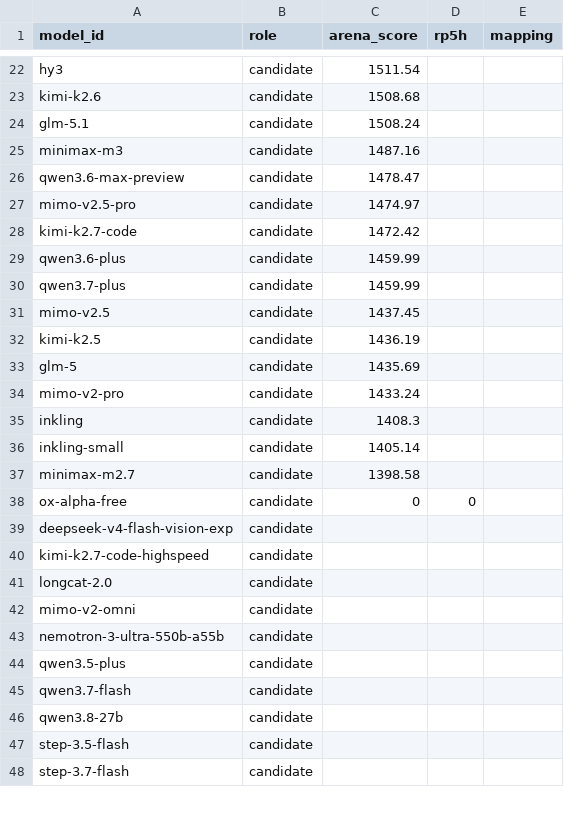
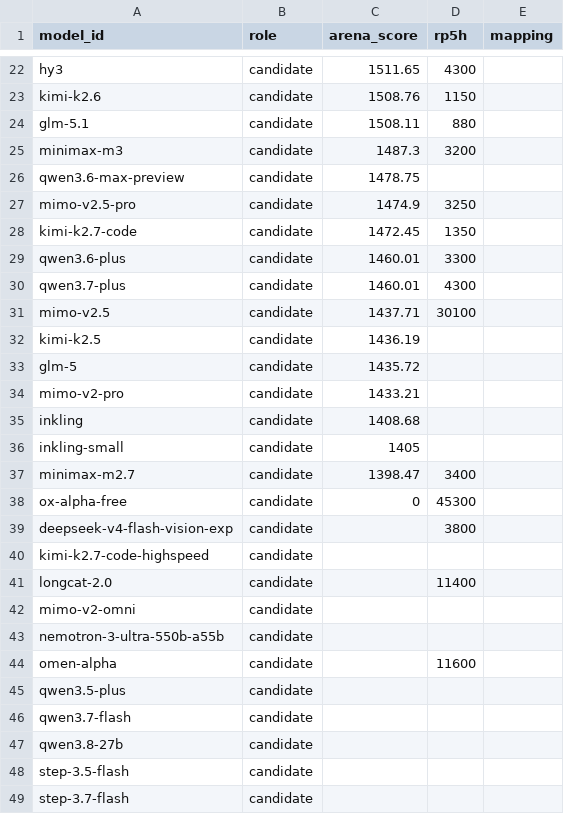
Before and after one commit to jasonQin6/models-mapping, a CSV file: models.csv, drawn as a sheet; only a part is shown, gaps mark what is left out; the diff covers the shown part only; the diff names each change by its address in the sheet, - before the commit and + after, or states it on an @@ line.

```diff
--- a/models.csv
+++ b/models.csv
-C22 (arena_score): 1511.54
+C22 (arena_score): 1511.65
-D22 (rp5h): (empty)
+D22 (rp5h): 4300
-C23 (arena_score): 1508.68
+C23 (arena_score): 1508.76
-D23 (rp5h): (empty)
+D23 (rp5h): 1150
-C24 (arena_score): 1508.24
+C24 (arena_score): 1508.11
-D24 (rp5h): (empty)
+D24 (rp5h): 880
-C25 (arena_score): 1487.16
+C25 (arena_score): 1487.3
-D25 (rp5h): (empty)
+D25 (rp5h): 3200
-C26 (arena_score): 1478.47
+C26 (arena_score): 1478.75
-C27 (arena_score): 1474.97
+C27 (arena_score): 1474.9
-D27 (rp5h): (empty)
+D27 (rp5h): 3250
-C28 (arena_score): 1472.42
+C28 (arena_score): 1472.45
-D28 (rp5h): (empty)
+D28 (rp5h): 1350
-C29:C30 (arena_score): 1459.99
+C29:C30 (arena_score): 1460.01
-D29 (rp5h): (empty)
+D29 (rp5h): 3300
-D30 (rp5h): (empty)
+D30 (rp5h): 4300
-C31 (arena_score): 1437.45
+C31 (arena_score): 1437.71
-D31 (rp5h): (empty)
+D31 (rp5h): 30100
-C33 (arena_score): 1435.69
+C33 (arena_score): 1435.72
-C34 (arena_score): 1433.24
+C34 (arena_score): 1433.21
-C35 (arena_score): 1408.3
+C35 (arena_score): 1408.68
-C36 (arena_score): 1405.14
+C36 (arena_score): 1405
-C37 (arena_score): 1398.58
+C37 (arena_score): 1398.47
-D37 (rp5h): (empty)
+D37 (rp5h): 3400
-D38 (rp5h): 0
+D38 (rp5h): 45300
-D39 (rp5h): (empty)
+D39 (rp5h): 3800
-D41 (rp5h): (empty)
+D41 (rp5h): 11400
+row 44: omen-alpha | candidate |  | 11600
```
Also changed, not shown: 2 added rows, 2 removed rows and 46 edited cells elsewhere in this file.
